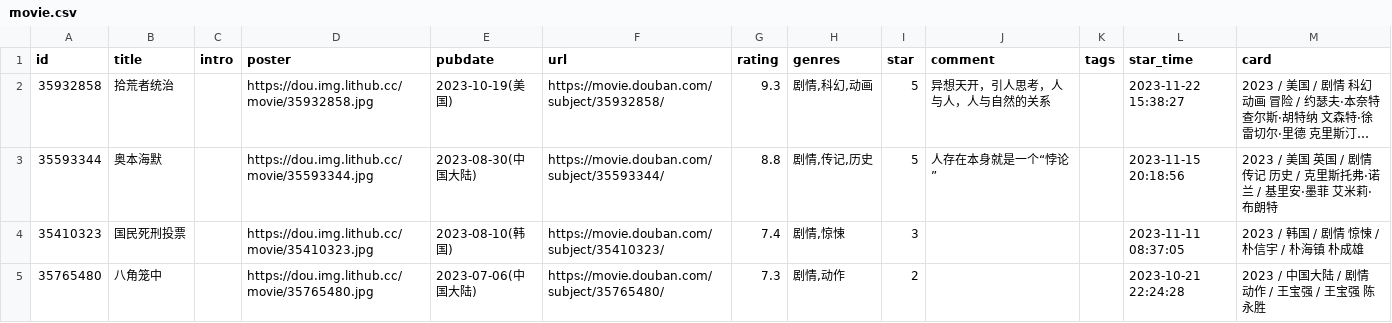
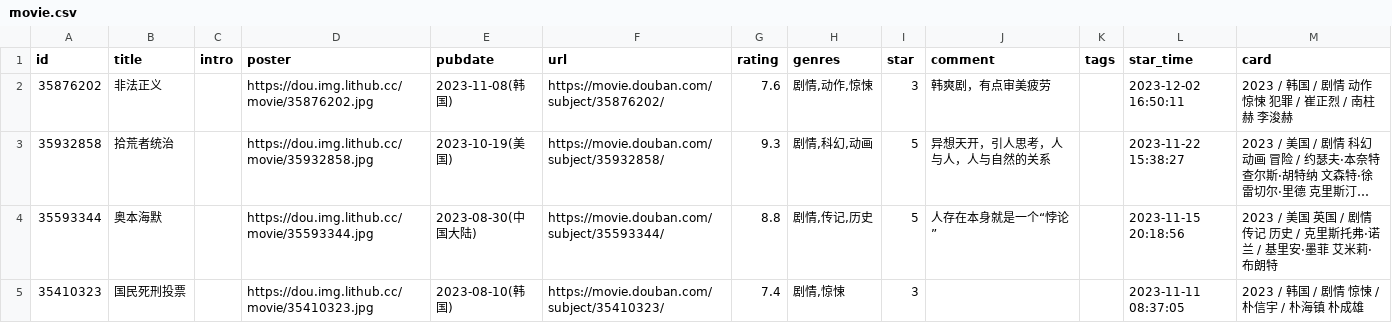
Before and after one commit to UzMark-Git/iwindoors, a CSV file: data/douban/movie.csv, drawn as a sheet; only a part is shown; the shorter side is filled out with more unchanged rows; long unchanged cells end in …; the diff names each change by its address in the sheet, - before the commit and + after, or states it on an @@ line.

Commit message:
chore: update douban data

```diff
--- a/data/douban/movie.csv
+++ b/data/douban/movie.csv
+row 2: 35876202 | 非法正义 |  | https://dou.img.lithub.cc/movie/35876202.jpg | 2023-11-08(韩国) | https://movie.douban.com/subject/35876202/ | 7.6 | 剧情,动作,惊悚 | 3 | 韩爽剧，有点审美疲劳 |  | 2023-12-02 16:50:11 | 2023 / 韩国 / 剧情 动作 惊悚 犯罪 / 崔正烈 / 南柱赫 李浚赫
```
